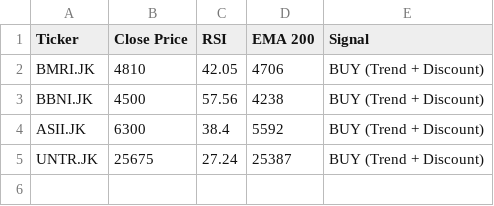
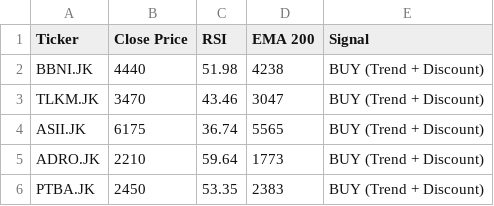
Before and after one commit to dnielasher/idx-automated-screener, a CSV file: rekomendasi_saham.csv, drawn as a sheet.

```diff
--- a/rekomendasi_saham.csv
+++ b/rekomendasi_saham.csv
@@ -1,5 +1,6 @@
 Ticker,Close Price,RSI,EMA 200,Signal
-BMRI.JK,4810,42.05,4706,BUY (Trend + Discount)
-BBNI.JK,4500,57.56,4238,BUY (Trend + Discount)
-ASII.JK,6300,38.4,5592,BUY (Trend + Discount)
-UNTR.JK,25675,27.24,25387,BUY (Trend + Discount)
+BBNI.JK,4440,51.98,4238,BUY (Trend + Discount)
+TLKM.JK,3470,43.46,3047,BUY (Trend + Discount)
+ASII.JK,6175,36.74,5565,BUY (Trend + Discount)
+ADRO.JK,2210,59.64,1773,BUY (Trend + Discount)
+PTBA.JK,2450,53.35,2383,BUY (Trend + Discount)
```
